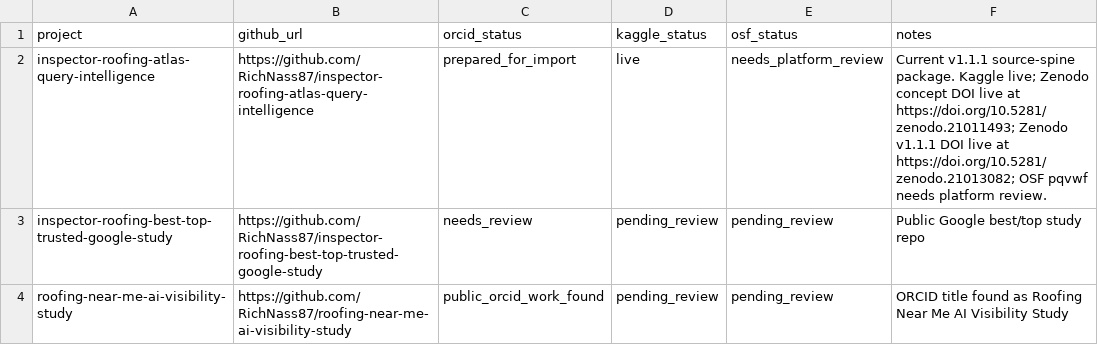
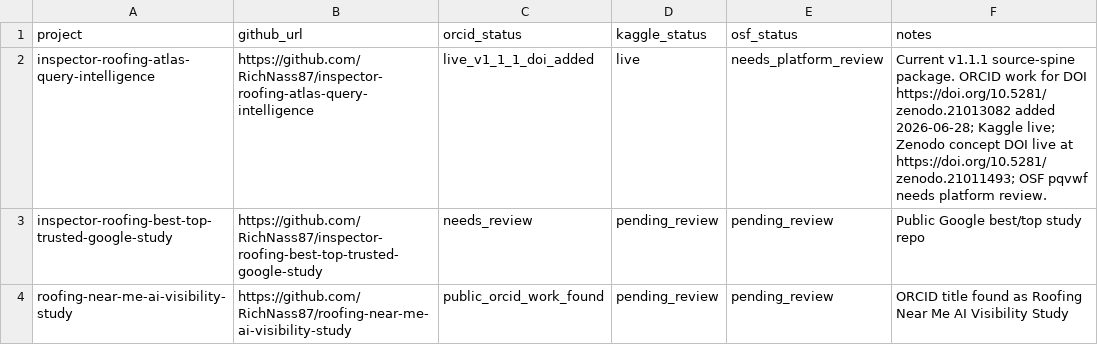
Before and after one commit to RichNass87/inspector-roofing-atlas-query-intelligence, a CSV file: data/public_project_inventory.csv, drawn as a sheet; only a part is shown.

```diff
--- a/data/public_project_inventory.csv
+++ b/data/public_project_inventory.csv
@@ -1,3 +1,3 @@
 project,github_url,orcid_status,kaggle_status,osf_status,notes
-inspector-roofing-atlas-query-intelligence,https://github.com/RichNass87/inspector-roofing-atlas-query-intelligence,prepared_for_import,live,needs_platform_review,Current v1.1.1 source-spine package. Kaggle live; Zenodo concept DOI live at https://doi.org/10.5281/zenodo.21011493; Zenodo v1.1.1 DOI live at https://doi.org/10.5281/zenodo.21013082; OSF pqvwf needs platform review.
+inspector-roofing-atlas-query-intelligence,https://github.com/RichNass87/inspector-roofing-atlas-query-intelligence,live_v1_1_1_doi_added,live,needs_platform_review,Current v1.1.1 source-spine package. ORCID work for DOI https://doi.org/10.5281/zenodo.21013082 added 2026-06-28; Kaggle live; Zenodo concept DOI live at https://doi.org/10.5281/zenodo.21011493; OSF pqvwf needs platform review.
 inspector-roofing-best-top-trusted-google-study,https://github.com/RichNass87/inspector-roofing-best-top-trusted-google-study,needs_review,pending_review,pending_review,Public Google best/top study repo
```
Also changed, not shown: data/platform_links.csv, 5 other files.
